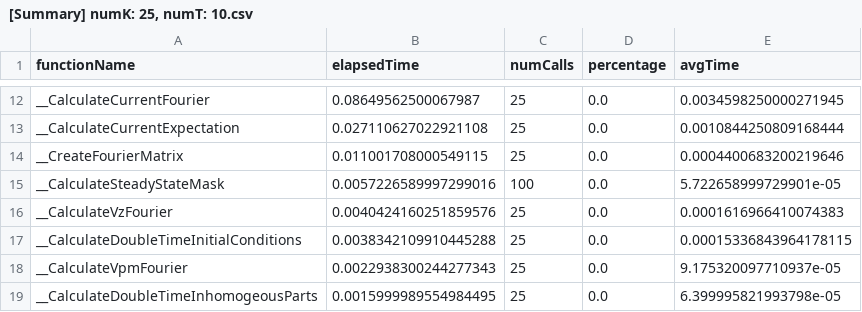
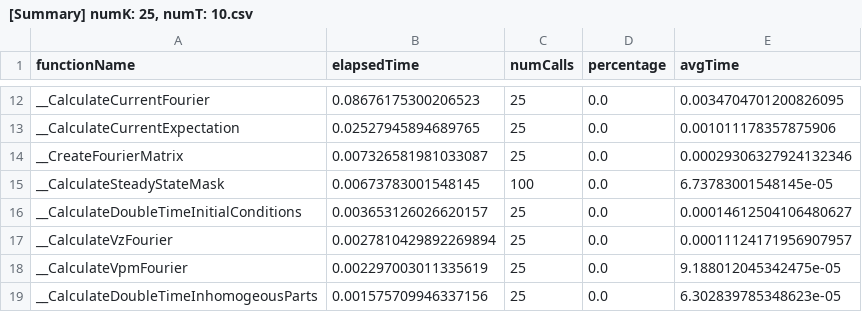
Before and after one commit to OzanKocatepe/sqa-project, a CSV file: simulation-instances/[Summary] numK: 25, numT: 10.csv, drawn as a sheet; only a part is shown, gaps mark what is left out; removed rows and columns are numbered as before the commit, all else as after; the diff covers the shown part only; the diff names each change by its address in the sheet, - before the commit and + after, or states it on an @@ line.

```diff
--- a/simulation-instances/[Summary] numK: 25, numT: 10.csv
+++ b/simulation-instances/[Summary] numK: 25, numT: 10.csv
-B12 (elapsedTime): 0.08649562500067987
+B12 (elapsedTime): 0.08676175300206523
-E12 (avgTime): 0.0034598250000271945
+E12 (avgTime): 0.0034704701200826095
-B13 (elapsedTime): 0.027110627022921108
+B13 (elapsedTime): 0.02527945894689765
-E13 (avgTime): 0.0010844250809168444
+E13 (avgTime): 0.001011178357875906
-B14 (elapsedTime): 0.011001708000549115
+B14 (elapsedTime): 0.007326581981033087
-E14 (avgTime): 0.0004400683200219646
+E14 (avgTime): 0.00029306327924132346
-B15 (elapsedTime): 0.0057226589997299016
+B15 (elapsedTime): 0.00673783001548145
-E15 (avgTime): 5.722658999729901e-05
+E15 (avgTime): 6.73783001548145e-05
-row 16: __CalculateVzFourier | 0.0040424160251859576 | 25 | 0.0 | 0.0001616966410074383
-B16 (elapsedTime): 0.0038342109910445288
+B16 (elapsedTime): 0.003653126026620157
-E16 (avgTime): 0.00015336843964178115
+E16 (avgTime): 0.00014612504106480627
+row 17: __CalculateVzFourier | 0.0027810429892269894 | 25 | 0.0 | 0.00011124171956907957
-B18 (elapsedTime): 0.0022938300244277343
+B18 (elapsedTime): 0.002297003011335619
-E18 (avgTime): 9.175320097710937e-05
+E18 (avgTime): 9.188012045342475e-05
-B19 (elapsedTime): 0.0015999989554984495
+B19 (elapsedTime): 0.001575709946337156
-E19 (avgTime): 6.399995821993798e-05
+E19 (avgTime): 6.302839785348623e-05
```
Also changed, not shown: 31 edited cells elsewhere in this file, 4 other files.
